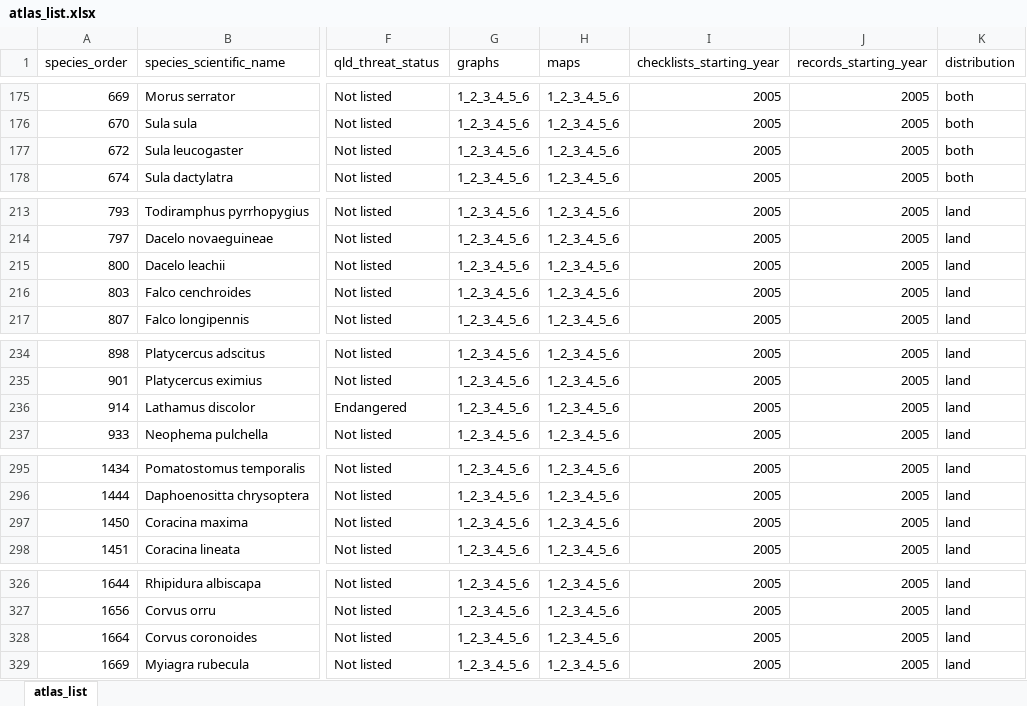
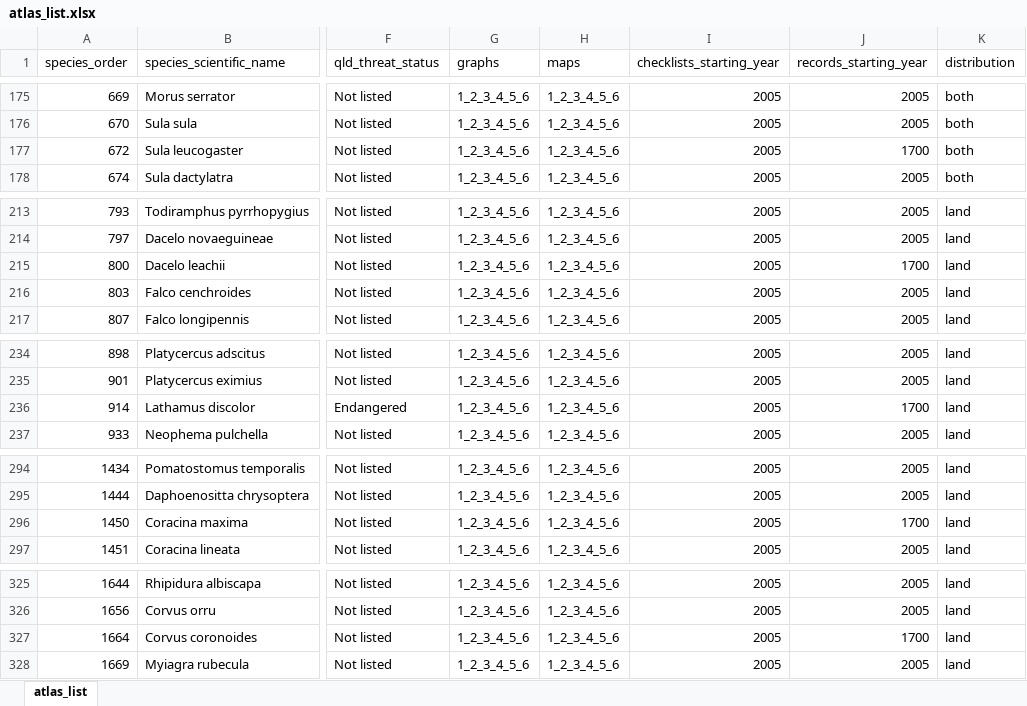
Before and after one commit to bird-team/brisbane-bird-atlas, an Excel workbook: data/species/atlas_list.xlsx, sheet atlas_list, drawn as a sheet; only a part is shown, gaps mark what is left out; values as stored, in another font and other column widths than the file's, no borders; charts and pictures not drawn; addresses are those after the commit; the diff covers the shown part only; the diff names each change by its address in the sheet, - before the commit and + after, or states it on an @@ line.

```diff
--- a/data/species/atlas_list.xlsx (sheet atlas_list)
+++ b/data/species/atlas_list.xlsx (sheet atlas_list)
-J177 (records_starting_year): 2005
+J177 (records_starting_year): 1700
-J215 (records_starting_year): 2005
+J215 (records_starting_year): 1700
-J236 (records_starting_year): 2005
+J236 (records_starting_year): 1700
-J296 (records_starting_year): 2005
+J296 (records_starting_year): 1700
-J327 (records_starting_year): 2005
+J327 (records_starting_year): 1700
```
Also changed, not shown: 1 removed row and 54 edited cells elsewhere in this sheet, charts or pictures.
